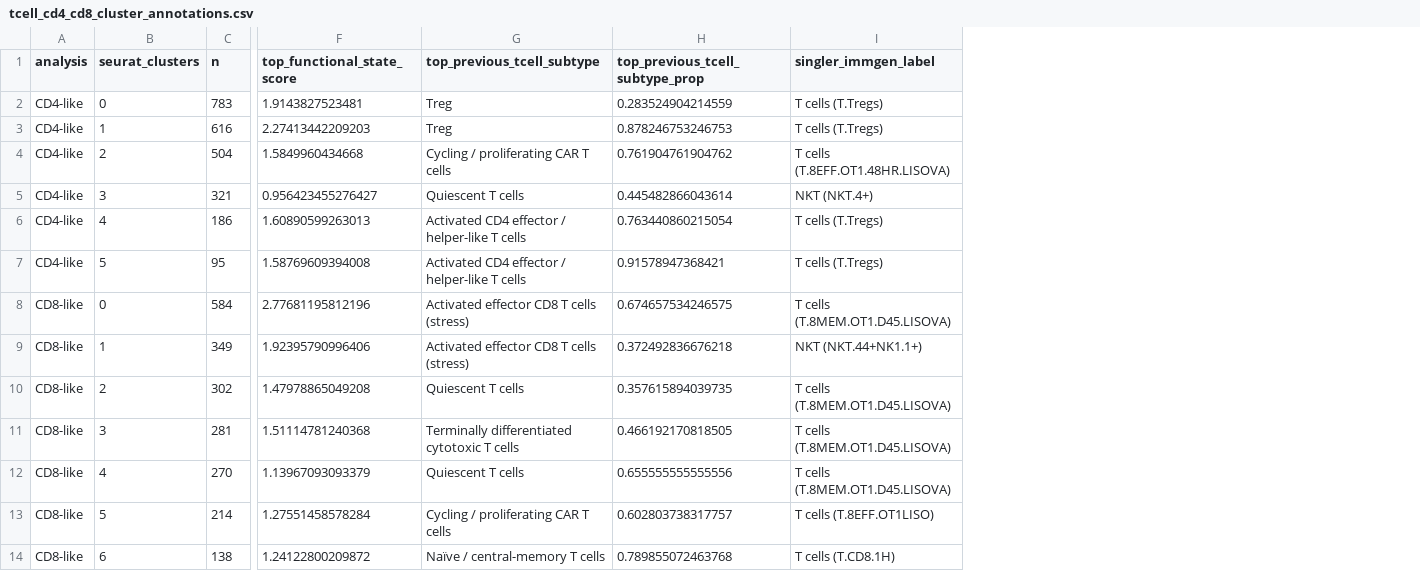
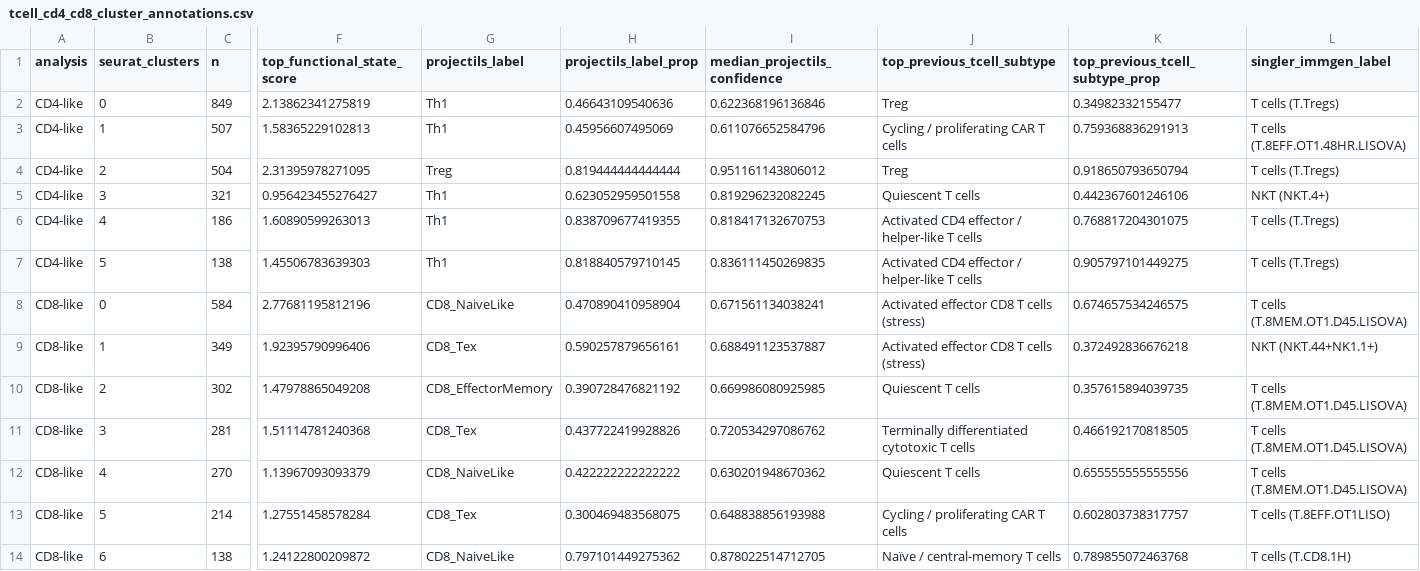
Before and after one commit to childrens-bti/haydar-tme-cart-mb, a CSV file: analyses/downstream-analyses/results/tcell/tcell_cd4_cd8_cluster_annotations.csv, drawn as a sheet; only a part is shown, gaps mark what is left out; addresses are those after the commit; the diff names each change by its address in the sheet, - before the commit and + after, or states it on an @@ line.

```diff
--- a/analyses/downstream-analyses/results/tcell/tcell_cd4_cd8_cluster_annotations.csv
+++ b/analyses/downstream-analyses/results/tcell/tcell_cd4_cd8_cluster_annotations.csv
+column G (projectils_label), rows 2-14: Th1 | Th1 | Treg | Th1 | Th1 | Th1 | CD8_NaiveLike | CD8_Tex | CD8_EffectorMemory | CD8_Tex | CD8_NaiveLike | CD8_Tex | CD8_NaiveLike
+column H (projectils_label_prop), rows 2-14: 0.46643109540636 | 0.45956607495069 | 0.819444444444444 | 0.623052959501558 | 0.838709677419355 | 0.818840579710145 | 0.470890410958904 | 0.590257879656161 | 0.390728476821192 | 0.437722419928826 | 0.422222222222222 | 0.300469483568075 | 0.797101449275362
+column I (median_projectils_confidence), rows 2-14: 0.622368196136846 | 0.611076652584796 | 0.951161143806012 | 0.819296232082245 | 0.818417132670753 | 0.836111450269835 | 0.671561134038241 | 0.688491123537887 | 0.669986080925985 | 0.720534297086762 | 0.630201948670362 | 0.648838856193988 | 0.878022514712705
-C2 (n): 783
+C2 (n): 849
-F2 (top_functional_state_score): 1.9143827523481
+F2 (top_functional_state_score): 2.13862341275819
-K2 (top_previous_tcell_subtype_prop): 0.283524904214559
+K2 (top_previous_tcell_subtype_prop): 0.34982332155477
-C3 (n): 616
+C3 (n): 507
-F3 (top_functional_state_score): 2.27413442209203
+F3 (top_functional_state_score): 1.58365229102813
-J3 (top_previous_tcell_subtype): Treg
+J3 (top_previous_tcell_subtype): Cycling / proliferating CAR T cells
-K3 (top_previous_tcell_subtype_prop): 0.878246753246753
+K3 (top_previous_tcell_subtype_prop): 0.759368836291913
-L3 (singler_immgen_label): T cells (T.Tregs)
+L3 (singler_immgen_label): T cells (T.8EFF.OT1.48HR.LISOVA)
-F4 (top_functional_state_score): 1.5849960434668
+F4 (top_functional_state_score): 2.31395978271095
-J4 (top_previous_tcell_subtype): Cycling / proliferating CAR T cells
+J4 (top_previous_tcell_subtype): Treg
-K4 (top_previous_tcell_subtype_prop): 0.761904761904762
+K4 (top_previous_tcell_subtype_prop): 0.918650793650794
-L4 (singler_immgen_label): T cells (T.8EFF.OT1.48HR.LISOVA)
+L4 (singler_immgen_label): T cells (T.Tregs)
-K5 (top_previous_tcell_subtype_prop): 0.445482866043614
+K5 (top_previous_tcell_subtype_prop): 0.442367601246106
-K6 (top_previous_tcell_subtype_prop): 0.763440860215054
+K6 (top_previous_tcell_subtype_prop): 0.768817204301075
-C7 (n): 95
+C7 (n): 138
-F7 (top_functional_state_score): 1.58769609394008
+F7 (top_functional_state_score): 1.45506783639303
-K7 (top_previous_tcell_subtype_prop): 0.91578947368421
+K7 (top_previous_tcell_subtype_prop): 0.905797101449275
```
Also changed, not shown: analyses/downstream-analyses/results/tcell/tcell_cd4_cd8_marker_score_summary.csv, 42 other files.
